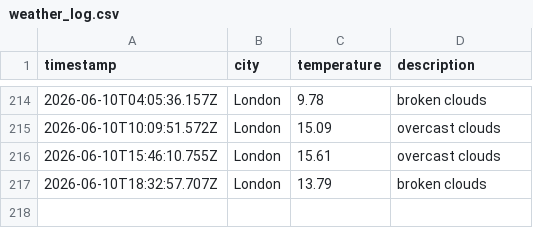
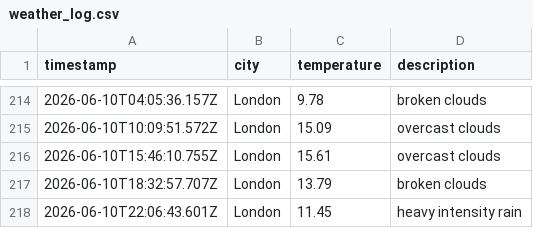
Before and after one commit to ArshaanSindhwani/weather-ops, a CSV file: data/weather_log.csv, drawn as a sheet; only a part is shown, gaps mark what is left out; the diff names each change by its address in the sheet, - before the commit and + after, or states it on an @@ line.

```diff
--- a/data/weather_log.csv
+++ b/data/weather_log.csv
+row 218: 2026-06-10T22:06:43.601Z | London | 11.45 | heavy intensity rain
```
Also changed, not shown: 1 other file.
